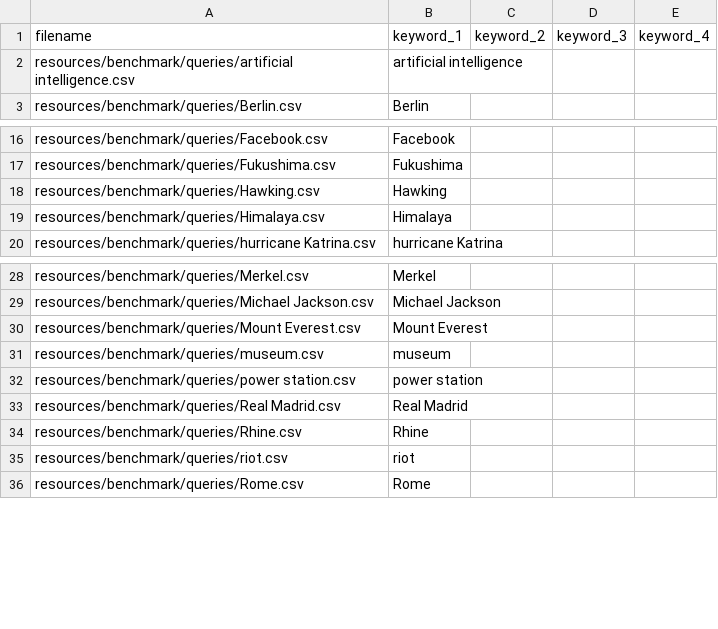
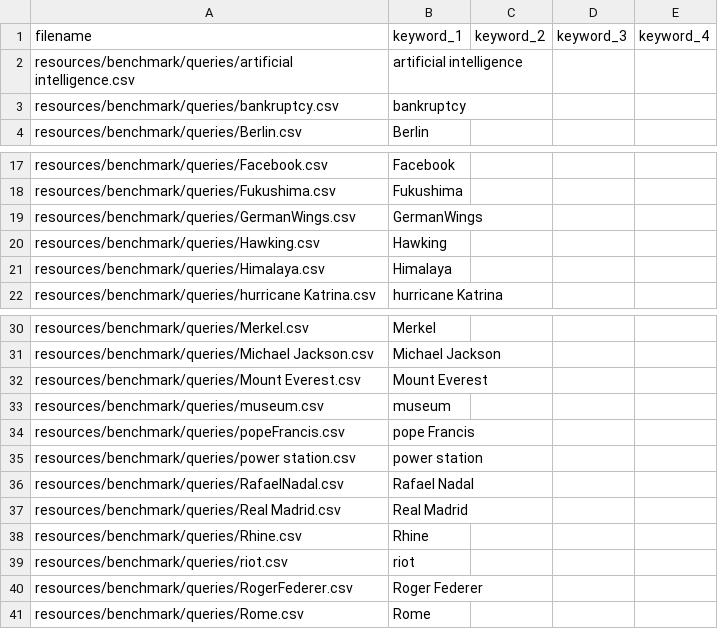
Before and after one commit to ukcvo/NewsTeller, a CSV file: resources/benchmark/Scope 0.csv, drawn as a sheet; only a part is shown, gaps mark what is left out.

Commit message:
adding some new benchmark queries to replace deleted ones

```diff
--- a/resources/benchmark/Scope 0.csv
+++ b/resources/benchmark/Scope 0.csv
@@ -2,2 +2,3 @@
 "resources/benchmark/queries/artificial intelligence.csv","artificial intelligence",,,
+"resources/benchmark/queries/bankruptcy.csv","bankruptcy",,,
 "resources/benchmark/queries/Berlin.csv","Berlin",,,
@@ -17,2 +18,3 @@
 "resources/benchmark/queries/Fukushima.csv","Fukushima",,,
+"resources/benchmark/queries/GermanWings.csv","GermanWings",,,
 "resources/benchmark/queries/Hawking.csv","Hawking",,,
@@ -31,3 +33,5 @@
 "resources/benchmark/queries/museum.csv","museum",,,
+"resources/benchmark/queries/popeFrancis.csv","pope Francis",,,
 "resources/benchmark/queries/power station.csv","power station",,,
+"resources/benchmark/queries/RafaelNadal.csv","Rafael Nadal",,,
 "resources/benchmark/queries/Real Madrid.csv","Real Madrid",,,
@@ -35,2 +39,3 @@
 "resources/benchmark/queries/riot.csv","riot",,,
+"resources/benchmark/queries/RogerFederer.csv","Roger Federer",,,
 "resources/benchmark/queries/Rome.csv","Rome",,,
```
Also changed, not shown: 3 other files.
